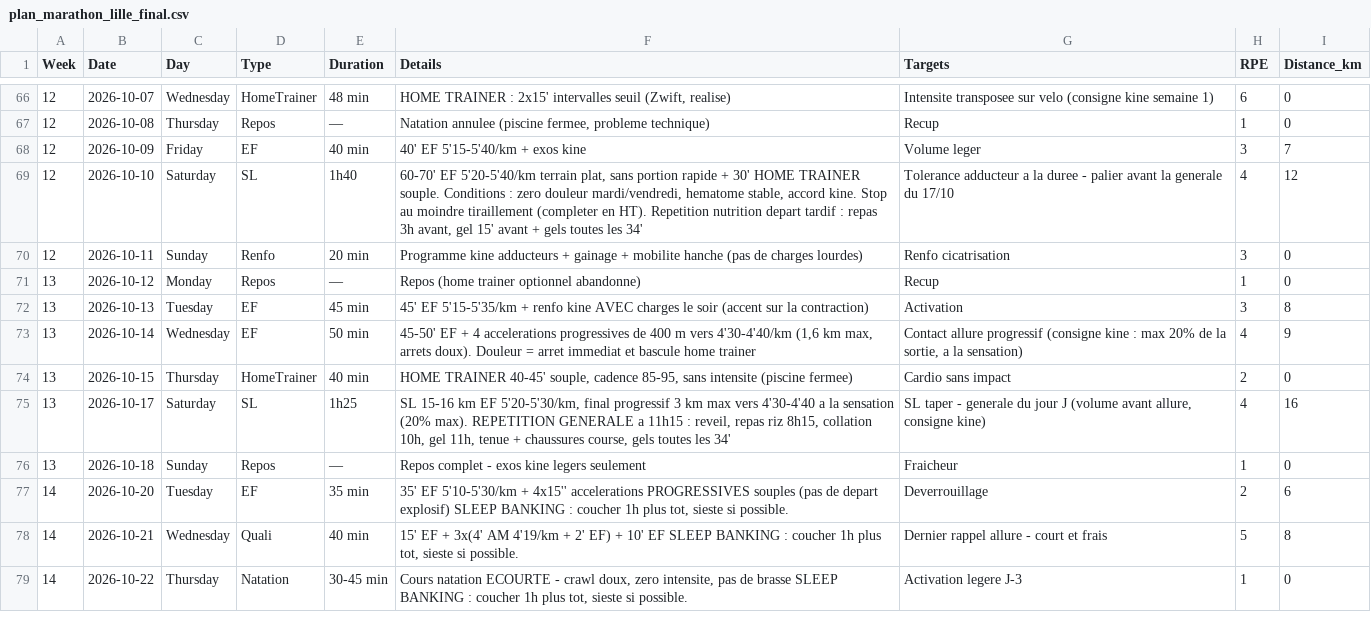
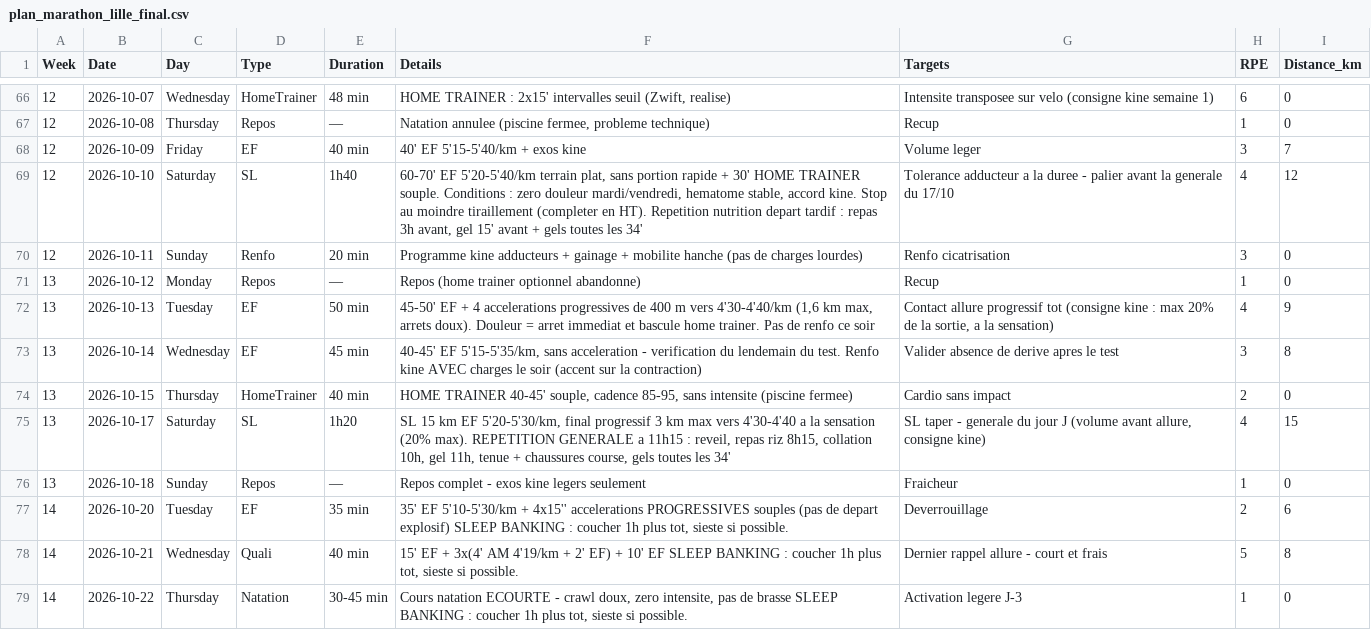
Before and after one commit to JulienDepelchin/running, a CSV file: plan_marathon_lille_final.csv, drawn as a sheet; only a part is shown, gaps mark what is left out.

```diff
--- a/plan_marathon_lille_final.csv
+++ b/plan_marathon_lille_final.csv
@@ -71,6 +71,6 @@ Week,Date,Day,Type,Duration,Details,Targets,RPE,Distance_km
 13,2026-10-12,Monday,Repos,—,Repos (home trainer optionnel abandonne),Recup,1,0
-13,2026-10-13,Tuesday,EF,45 min,45' EF 5'15-5'35/km + renfo kine AVEC charges le soir (accent sur la contraction),Activation,3,8
-13,2026-10-14,Wednesday,EF,50 min,"45-50' EF + 4 accelerations progressives de 400 m vers 4'30-4'40/km (1,6 km max, arrets doux). Douleur = arret immediat et bascule home trainer","Contact allure progressif (consigne kine : max 20% de la sortie, a la sensation)",4,9
+13,2026-10-13,Tuesday,EF,50 min,"45-50' EF + 4 accelerations progressives de 400 m vers 4'30-4'40/km (1,6 km max, arrets doux). Douleur = arret immediat et bascule home trainer. Pas de renfo ce soir","Contact allure progressif tot (consigne kine : max 20% de la sortie, a la sensation)",4,9
+13,2026-10-14,Wednesday,EF,45 min,"40-45' EF 5'15-5'35/km, sans acceleration - verification du lendemain du test. Renfo kine AVEC charges le soir (accent sur la contraction)",Valider absence de derive apres le test,3,8
 13,2026-10-15,Thursday,HomeTrainer,40 min,"HOME TRAINER 40-45' souple, cadence 85-95, sans intensite (piscine fermee)",Cardio sans impact,2,0
-13,2026-10-17,Saturday,SL,1h25,"SL 15-16 km EF 5'20-5'30/km, final progressif 3 km max vers 4'30-4'40 a la sensation (20% max). REPETITION GENERALE a 11h15 : reveil, repas riz 8h15, collation 10h, gel 11h, tenue + chaussures course, gels toutes les 34'","SL taper - generale du jour J (volume avant allure, consigne kine)",4,16
+13,2026-10-17,Saturday,SL,1h20,"SL 15 km EF 5'20-5'30/km, final progressif 3 km max vers 4'30-4'40 a la sensation (20% max). REPETITION GENERALE a 11h15 : reveil, repas riz 8h15, collation 10h, gel 11h, tenue + chaussures course, gels toutes les 34'","SL taper - generale du jour J (volume avant allure, consigne kine)",4,15
 13,2026-10-18,Sunday,Repos,—,Repos complet - exos kine legers seulement,Fraicheur,1,0
```
